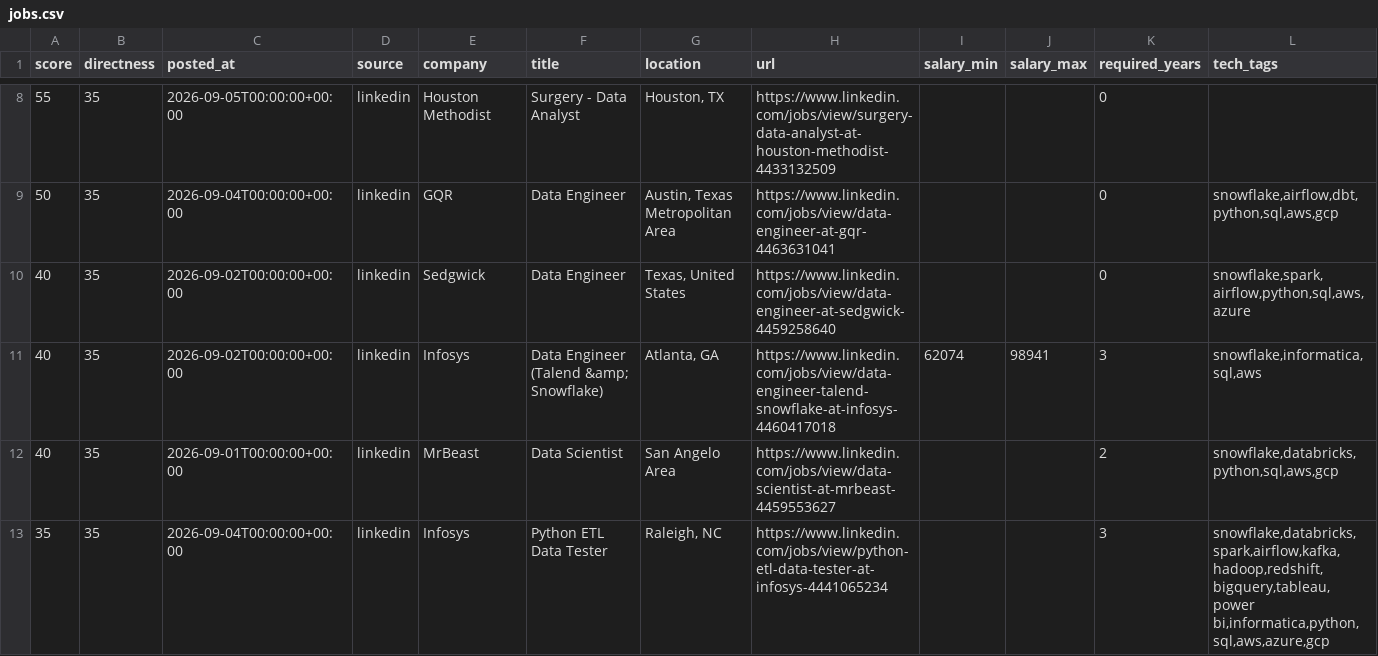
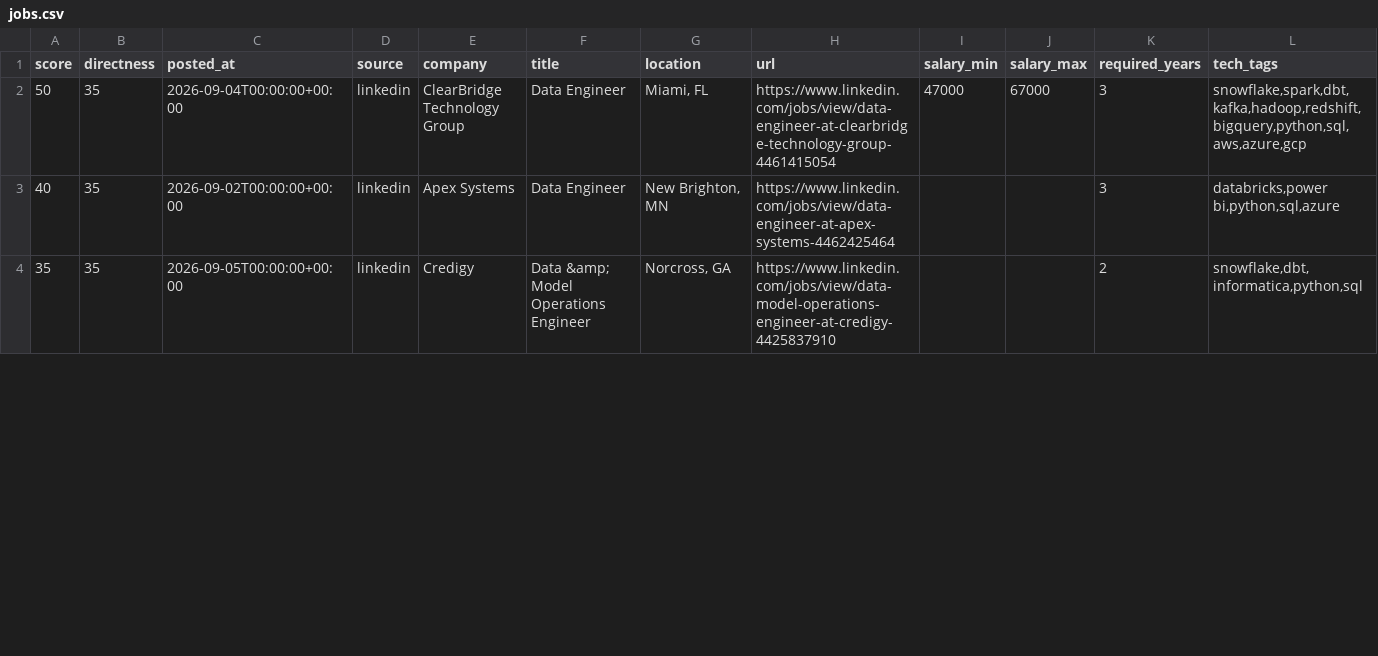
Before and after one commit to ryrk1020/Job-hunting, a CSV file: output/jobs.csv, drawn as a sheet; only a part is shown, gaps mark what is left out; removed rows and columns are numbered as before the commit, all else as after; rows hold the shown columns only; the diff covers the shown part only; the diff names each change by its address in the sheet, - before the commit and + after, or states it on an @@ line.

```diff
--- a/output/jobs.csv
+++ b/output/jobs.csv
-row 8: 55 | 35 | 2026-09-05T00:00:00+00:00 | linkedin | Houston Methodist | Surgery - Data Analyst | Houston, TX | https://www.linkedin.com/jobs/view/surgery-data-analyst-at-houston-methodist-4433132509 |  |  | 0
-E2 (company): GQR
+E2 (company): ClearBridge Technology Group
-G2 (location): Austin, Texas Metropolitan Area
+G2 (location): Miami, FL
-H2 (url): https://www.linkedin.com/jobs/view/data-engineer-at-gqr-4463631041
+H2 (url): https://www.linkedin.com/jobs/view/data-engineer-at-clearbridge-technology-group-4461415054
-I2 (salary_min): (empty)
+I2 (salary_min): 47000
-J2 (salary_max): (empty)
+J2 (salary_max): 67000
-K2:K3 (required_years): 0
+K2:K3 (required_years): 3
-L2 (tech_tags): snowflake,airflow,dbt,python,sql,aws,gcp
+L2 (tech_tags): snowflake,spark,dbt,kafka,hadoop,redshift,bigquery,python,sql,aws,azure,gcp
-E3 (company): Sedgwick
+E3 (company): Apex Systems
-G3 (location): Texas, United States
+G3 (location): New Brighton, MN
-H3 (url): https://www.linkedin.com/jobs/view/data-engineer-at-sedgwick-4459258640
+H3 (url): https://www.linkedin.com/jobs/view/data-engineer-at-apex-systems-4462425464
-L3 (tech_tags): snowflake,spark,airflow,python,sql,aws,azure
+L3 (tech_tags): databricks,power bi,python,sql,azure
-row 11: 40 | 35 | 2026-09-02T00:00:00+00:00 | linkedin | Infosys | Data Engineer (Talend &amp; Snowflake) | Atlanta, GA | https://www.linkedin.com/jobs/view/data-engineer-talend-snowflake-at-infosys-4460417018 | 62074 | 98941 | 3 | snowflake,informatica,sql,aws
-row 12: 40 | 35 | 2026-09-01T00:00:00+00:00 | linkedin | MrBeast | Data Scientist | San Angelo Area | https://www.linkedin.com/jobs/view/data-scientist-at-mrbeast-4459553627 |  |  | 2 | snowflake,databricks,python,sql,aws,gcp
-C4 (posted_at): 2026-09-04T00:00:00+00:00
+C4 (posted_at): 2026-09-05T00:00:00+00:00
-E4 (company): Infosys
+E4 (company): Credigy
-F4 (title): Python ETL Data Tester
+F4 (title): Data &amp; Model Operations Engineer
-G4 (location): Raleigh, NC
+G4 (location): Norcross, GA
-H4 (url): https://www.linkedin.com/jobs/view/python-etl-data-tester-at-infosys-4441065234
+H4 (url): https://www.linkedin.com/jobs/view/data-model-operations-engineer-at-credigy-4425837910
-K4 (required_years): 3
+K4 (required_years): 2
-L4 (tech_tags): snowflake,databricks,spark,airflow,kafka,hadoop,redshift,bigquery,tableau,power bi,informatica,python,sql,aws,azure,gcp
+L4 (tech_tags): snowflake,dbt,informatica,python,sql
```
Also changed, not shown: 6 removed rows and 14 edited cells elsewhere in this file, 4 other files.
